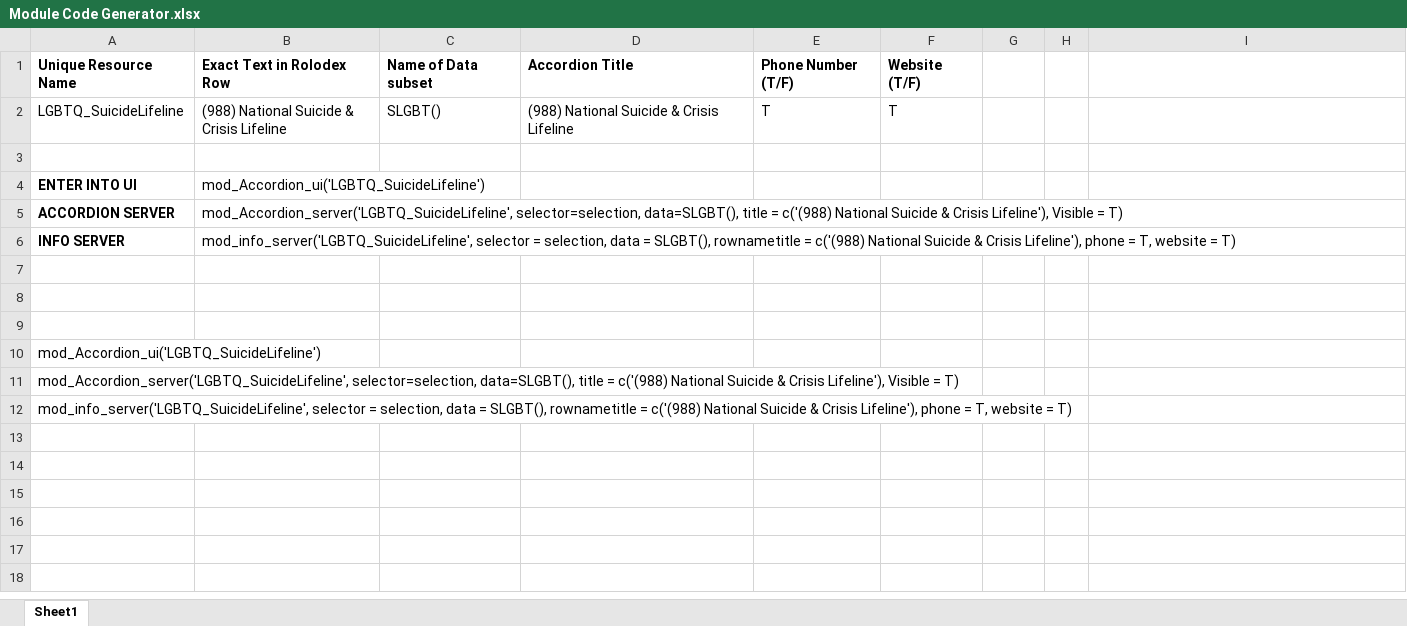
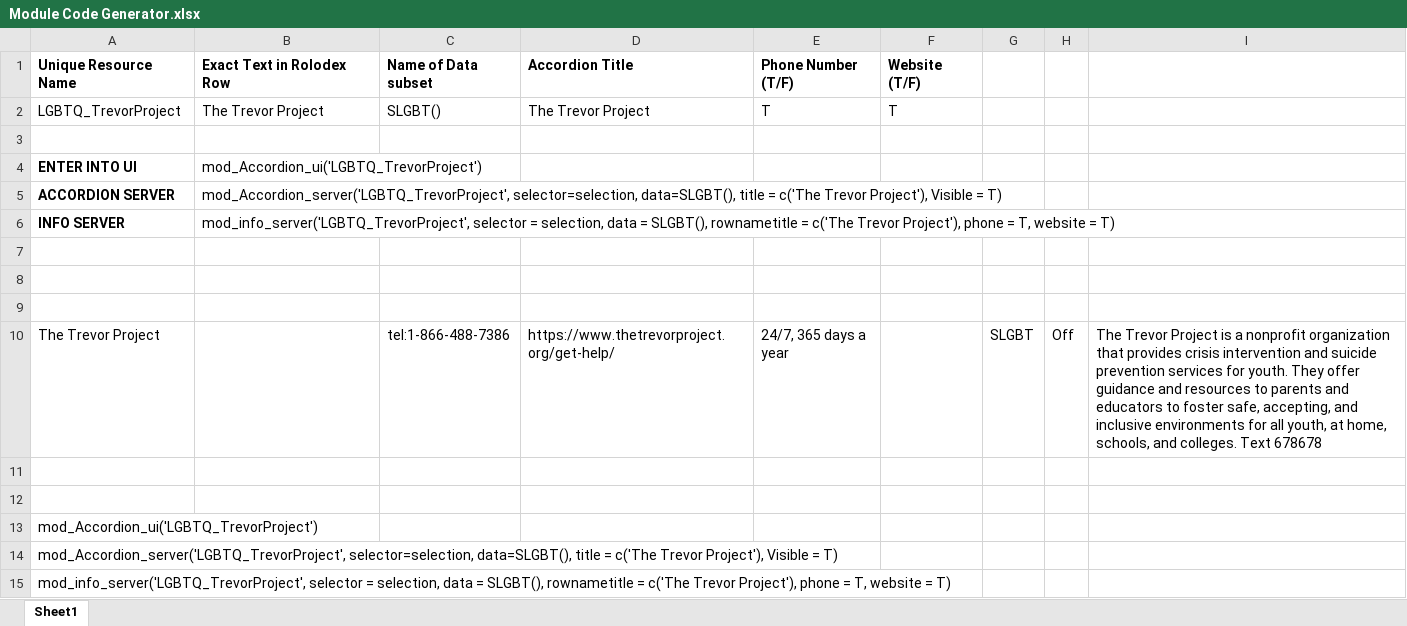
Before and after one commit to UAlbanyProjectACCESS/Rolodex, an Excel workbook: Module Code Generator.xlsx, sheet Sheet1, drawn as a sheet; values as stored, in another font and other column widths than the file's, no borders; addresses are those after the commit; the diff names each change by its address in the sheet, - before the commit and + after, or states it on an @@ line.

Commit message:
added trevor project

```diff
--- a/Module Code Generator.xlsx (sheet Sheet1)
+++ b/Module Code Generator.xlsx (sheet Sheet1)
-A2 (Unique Resource Name): LGBTQ_SuicideLifeline
+A2 (Unique Resource Name): LGBTQ_TrevorProject
-B2 (Exact Text in Rolodex Row): (988) National Suicide & Crisis Lifeline
+B2 (Exact Text in Rolodex Row): The Trevor Project
-D2 (Accordion Title): (988) National Suicide & Crisis Lifeline
+D2 (Accordion Title): The Trevor Project
-B4 (Exact Text in Rolodex Row): mod_Accordion_ui('LGBTQ_SuicideLifeline')
+B4 (Exact Text in Rolodex Row): mod_Accordion_ui('LGBTQ_TrevorProject')
-B5 (Exact Text in Rolodex Row): mod_Accordion_server('LGBTQ_SuicideLifeline', selector=selection, data=SLGBT(), title = c('(988) National Suicide & Crisis Lifeline'), Visible =…
+B5 (Exact Text in Rolodex Row): mod_Accordion_server('LGBTQ_TrevorProject', selector=selection, data=SLGBT(), title = c('The Trevor Project'), Visible =…
-B6 (Exact Text in Rolodex Row): mod_info_server('LGBTQ_SuicideLifeline', selector = selection, data = SLGBT(), rownametitle = c('(988) National Suicide & Crisis Lifeline'), phone =…
+B6 (Exact Text in Rolodex Row): mod_info_server('LGBTQ_TrevorProject', selector = selection, data = SLGBT(), rownametitle = c('The Trevor Project'), phone =…
+row 10: The Trevor Project |  | tel:1-866-488-7386 | https://www.thetrevorproject.org/get-help/ | 24/7, 365 days a year |  | SLGBT | Off | The Trevor Project is a nonprofit organization that provides crisis intervention and suicide prevention services for youth. They offer guidance and resources to parents and educators to foster safe, accepting, and inclusive environments for all youth, at home, schools, and colleges. Text 678678
+row 11: (empty)
+row 12: (empty)
-A13 (Unique Resource Name): mod_Accordion_ui('LGBTQ_SuicideLifeline')
+A13 (Unique Resource Name): mod_Accordion_ui('LGBTQ_TrevorProject')
-A14 (Unique Resource Name): mod_Accordion_server('LGBTQ_SuicideLifeline', selector=selection, data=SLGBT(), title = c('(988) National Suicide & Crisis Lifeline'), Visible =…
+A14 (Unique Resource Name): mod_Accordion_server('LGBTQ_TrevorProject', selector=selection, data=SLGBT(), title = c('The Trevor Project'), Visible =…
-A15 (Unique Resource Name): mod_info_server('LGBTQ_SuicideLifeline', selector = selection, data = SLGBT(), rownametitle = c('(988) National Suicide & Crisis Lifeline'), phone =…
+A15 (Unique Resource Name): mod_info_server('LGBTQ_TrevorProject', selector = selection, data = SLGBT(), rownametitle = c('The Trevor Project'), phone =…
```
Also changed, not shown: data-raw/Rolodex.xlsx, 4 other files.
